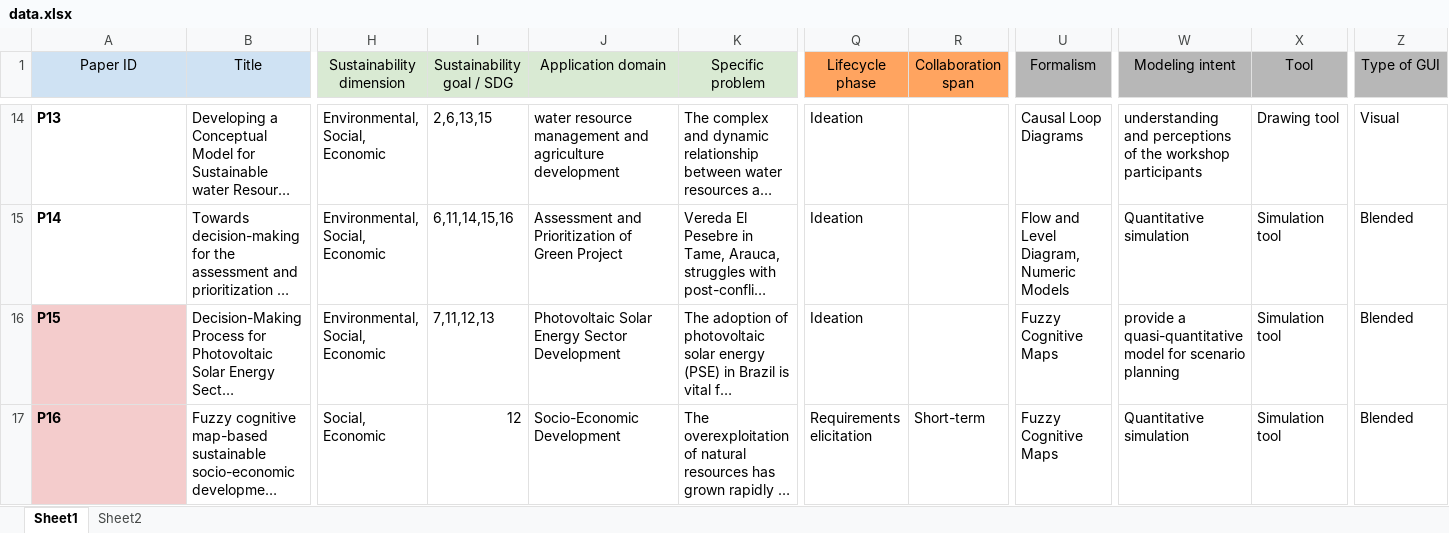
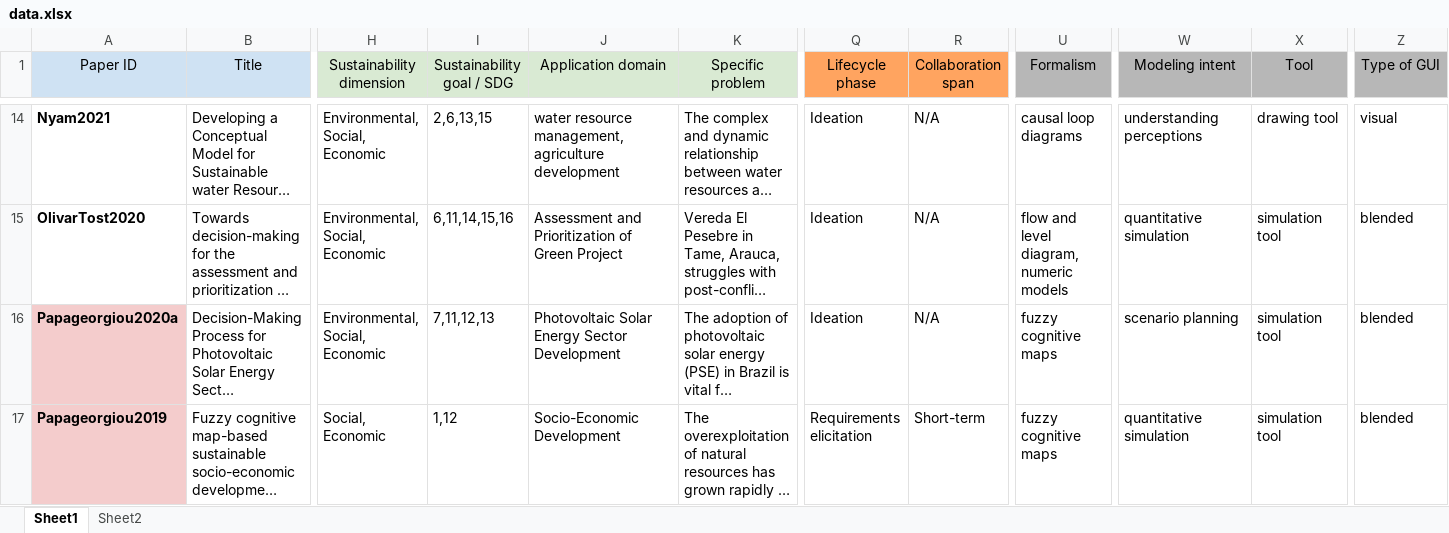
Before and after one commit to ssm-lab/participatory-collaborative-modeling-sustainability-replication-package, an Excel workbook: data/data.xlsx, sheet Sheet1, drawn as a sheet; only a part is shown, gaps mark what is left out; long unchanged cells end in …; values as stored, in another font and other column widths than the file's, no borders; charts and pictures not drawn; the diff covers the shown part only; the diff names each change by its address in the sheet, - before the commit and + after, or states it on an @@ line.

```diff
--- a/data/data.xlsx (sheet Sheet1)
+++ b/data/data.xlsx (sheet Sheet1)
-A14 (Paper ID): P13
+A14 (Paper ID): Nyam2021
-J14 (Application domain): water resource management and agriculture development
+J14 (Application domain): water resource management,agriculture development
-R14:R16 (Collaboration span): (empty)
+R14:R16 (Collaboration span): N/A
-U14 (Formalism): Causal Loop Diagrams
+U14 (Formalism): causal loop diagrams
-W14 (Modeling intent): understanding and perceptions of the workshop participants
+W14 (Modeling intent): understanding perceptions
-X14 (Tool): Drawing tool
+X14 (Tool): drawing tool
-Z14 (Type of GUI): Visual
+Z14 (Type of GUI): visual
-A15 (Paper ID): P14
+A15 (Paper ID): OlivarTost2020
-U15 (Formalism): Flow and Level Diagram, Numeric Models
+U15 (Formalism): flow and level diagram, numeric models
-W15 (Modeling intent): Quantitative simulation
+W15 (Modeling intent): quantitative simulation
-X15:X17 (Tool): Simulation tool
+X15:X17 (Tool): simulation tool
-Z15:Z17 (Type of GUI): Blended
+Z15:Z17 (Type of GUI): blended
-A16 (Paper ID): P15
+A16 (Paper ID): Papageorgiou2020a
-U16:U17 (Formalism): Fuzzy Cognitive Maps
+U16:U17 (Formalism): fuzzy cognitive maps
-W16 (Modeling intent): provide a quasi-quantitative model for scenario planning
+W16 (Modeling intent): scenario planning
-A17 (Paper ID): P16
+A17 (Paper ID): Papageorgiou2019
-I17 (Sustainability goal / SDG): 12
+I17 (Sustainability goal / SDG): 1,12
-W17 (Modeling intent): Quantitative simulation
+W17 (Modeling intent): quantitative simulation
```
Also changed, not shown: 126 edited cells elsewhere in this sheet, 3 other files.
